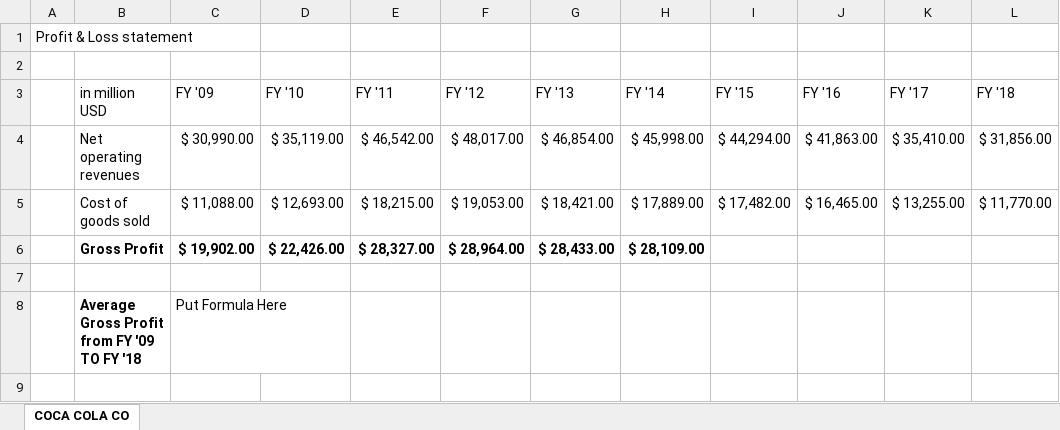
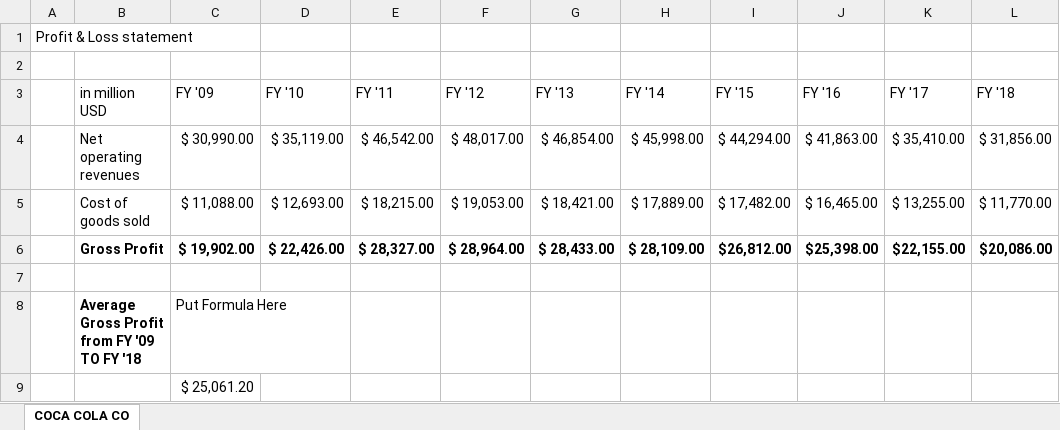
Before and after one commit to raingoldsalt/Data-Science-For-Beginners, an Excel workbook: 2-Working-With-Data/06-non-relational/CocaColaCo.xlsx, sheet COCA COLA CO, drawn as a sheet; values as stored, in another font and other column widths than the file's, no borders; the diff names each change by its address in the sheet, - before the commit and + after, or states it on an @@ line.

Commit message:
Add files via upload

```diff
--- a/2-Working-With-Data/06-non-relational/CocaColaCo.xlsx (sheet COCA COLA CO)
+++ b/2-Working-With-Data/06-non-relational/CocaColaCo.xlsx (sheet COCA COLA CO)
-I6 (FY '15): (empty)
+I6 (FY '15): $26,812.00
-J6 (FY '16): (empty)
+J6 (FY '16): $25,398.00
-K6 (FY '17): (empty)
+K6 (FY '17): $22,155.00
-L6 (FY '18): (empty)
+L6 (FY '18): $20,086.00
+row 9:  |  | $ 25,061.20
```
